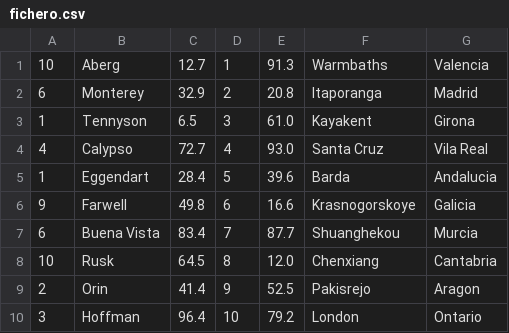
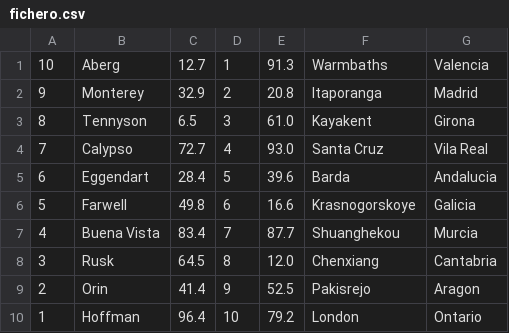
Before and after one commit to JuanAntonioSolis/Programacion24-25, a CSV file: src/Tema7/PracticaIII/fichero.csv, drawn as a sheet.

```diff
--- a/src/Tema7/PracticaIII/fichero.csv
+++ b/src/Tema7/PracticaIII/fichero.csv
@@ -1,10 +1,10 @@
 10,Aberg,12.7,1,91.3,Warmbaths, Valencia
-6,Monterey,32.9,2,20.8,Itaporanga, Madrid
-1,Tennyson,6.5,3,61.0,Kayakent, Girona
-4,Calypso,72.7,4,93.0,Santa Cruz,Vila Real
-1,Eggendart,28.4,5,39.6,Barda, Andalucia
-9,Farwell,49.8,6,16.6,Krasnogorskoye, Galicia
-6,Buena Vista,83.4,7,87.7,Shuanghekou, Murcia
-10,Rusk,64.5,8,12.0,Chenxiang, Cantabria
+9,Monterey,32.9,2,20.8,Itaporanga, Madrid
+8,Tennyson,6.5,3,61.0,Kayakent, Girona
+7,Calypso,72.7,4,93.0,Santa Cruz,Vila Real
+6,Eggendart,28.4,5,39.6,Barda, Andalucia
+5,Farwell,49.8,6,16.6,Krasnogorskoye, Galicia
+4,Buena Vista,83.4,7,87.7,Shuanghekou, Murcia
+3,Rusk,64.5,8,12.0,Chenxiang, Cantabria
 2,Orin,41.4,9,52.5,Pakisrejo, Aragon
-3,Hoffman,96.4,10,79.2,London,Ontario
+1,Hoffman,96.4,10,79.2,London,Ontario
```
Also changed, not shown: 11 other files.
